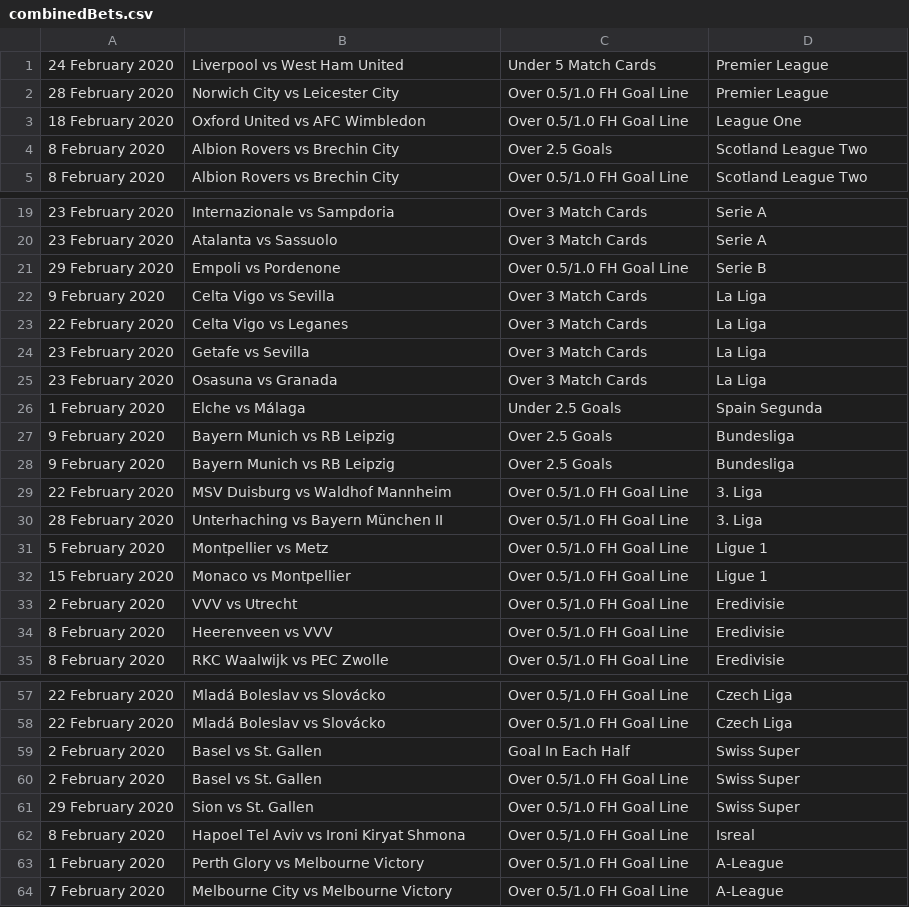
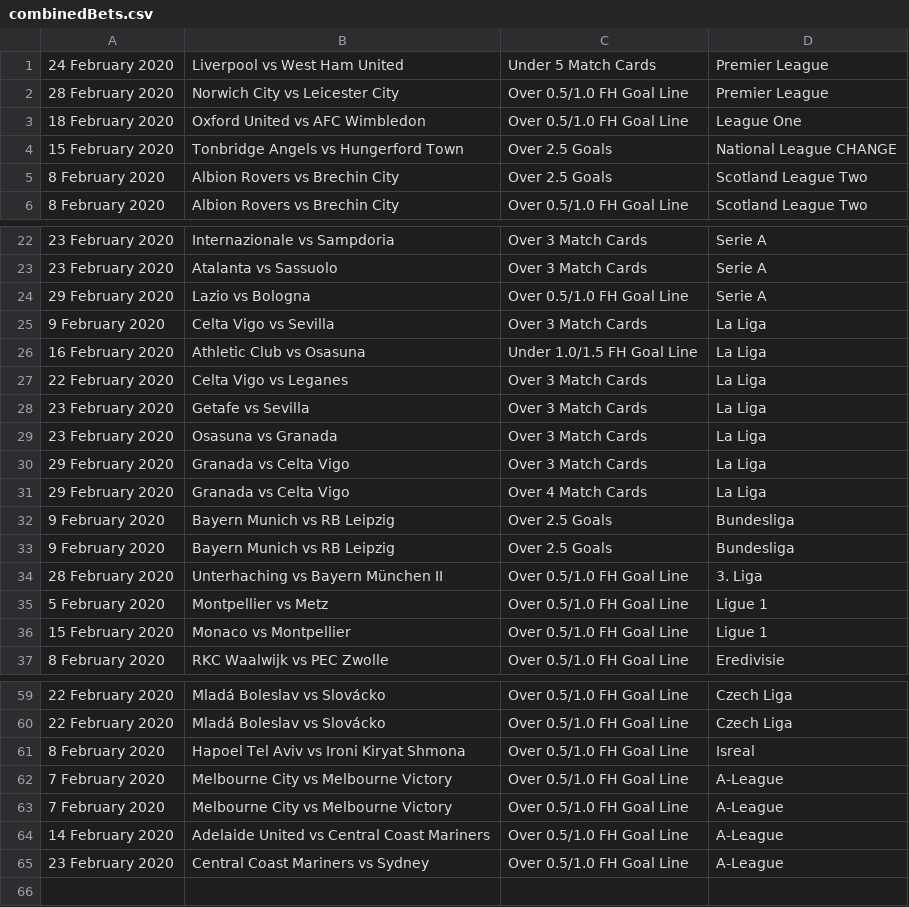
Before and after one commit to arjybarji/FootballScraping, a CSV file: combinedBets.csv, drawn as a sheet; only a part is shown, gaps mark what is left out; the diff covers the shown part only.

```diff
--- a/combinedBets.csv
+++ b/combinedBets.csv
@@ -3,2 +3,3 @@
 18 February 2020,Oxford United vs AFC Wimbledon,Over 0.5/1.0 FH Goal Line,League One
+15 February 2020,Tonbridge Angels vs Hungerford Town,Over 2.5 Goals,National League CHANGE
 8 February 2020,Albion Rovers vs Brechin City,Over 2.5 Goals,Scotland League Two
@@ -20,4 +23,5 @@
 23 February 2020,Atalanta vs Sassuolo,Over 3 Match Cards,Serie A
-29 February 2020,Empoli vs Pordenone,Over 0.5/1.0 FH Goal Line,Serie B
+29 February 2020,Lazio vs Bologna,Over 0.5/1.0 FH Goal Line,Serie A
 9 February 2020,Celta Vigo vs Sevilla,Over 3 Match Cards,La Liga
+16 February 2020,Athletic Club vs Osasuna,Under 1.0/1.5 FH Goal Line,La Liga
 22 February 2020,Celta Vigo vs Leganes,Over 3 Match Cards,La Liga
@@ -25,6 +29,6 @@
 23 February 2020,Osasuna vs Granada,Over 3 Match Cards,La Liga
-1 February 2020,Elche vs Málaga,Under 2.5 Goals,Spain Segunda
+29 February 2020,Granada vs Celta Vigo,Over 3 Match Cards,La Liga
+29 February 2020,Granada vs Celta Vigo,Over 4 Match Cards,La Liga
 9 February 2020,Bayern Munich vs RB Leipzig,Over 2.5 Goals,Bundesliga
 9 February 2020,Bayern Munich vs RB Leipzig,Over 2.5 Goals,Bundesliga
-22 February 2020,MSV Duisburg vs Waldhof Mannheim,Over 0.5/1.0 FH Goal Line,3. Liga
 28 February 2020,Unterhaching vs Bayern München II,Over 0.5/1.0 FH Goal Line,3. Liga
@@ -32,4 +36,2 @@
 15 February 2020,Monaco vs Montpellier,Over 0.5/1.0 FH Goal Line,Ligue 1
-2 February 2020,VVV vs Utrecht,Over 0.5/1.0 FH Goal Line,Eredivisie
-8 February 2020,Heerenveen vs VVV,Over 0.5/1.0 FH Goal Line,Eredivisie
 8 February 2020,RKC Waalwijk vs PEC Zwolle,Over 0.5/1.0 FH Goal Line,Eredivisie
@@ -58,7 +60,6 @@
 22 February 2020,Mladá Boleslav vs Slovácko,Over 0.5/1.0 FH Goal Line,Czech Liga
-2 February 2020,Basel vs St. Gallen,Goal In Each Half,Swiss Super
-2 February 2020,Basel vs St. Gallen,Over 0.5/1.0 FH Goal Line,Swiss Super
-29 February 2020,Sion vs St. Gallen,Over 0.5/1.0 FH Goal Line,Swiss Super
 8 February 2020,Hapoel Tel Aviv vs Ironi Kiryat Shmona,Over 0.5/1.0 FH Goal Line,Isreal
-1 February 2020,Perth Glory vs Melbourne Victory,Over 0.5/1.0 FH Goal Line,A-League
 7 February 2020,Melbourne City vs Melbourne Victory,Over 0.5/1.0 FH Goal Line,A-League
+7 February 2020,Melbourne City vs Melbourne Victory,Over 0.5/1.0 FH Goal Line,A-League
+14 February 2020,Adelaide United vs Central Coast Mariners,Over 0.5/1.0 FH Goal Line,A-League
+23 February 2020,Central Coast Mariners vs Sydney,Over 0.5/1.0 FH Goal Line,A-League
```
Also changed, not shown: 3 added rows, 1 removed row and 3 edited cells elsewhere in this file, bets.csv, fixturesv2.csv, 13 other files.
